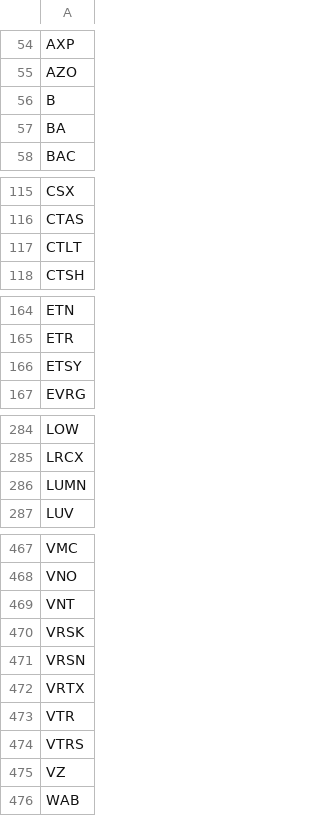
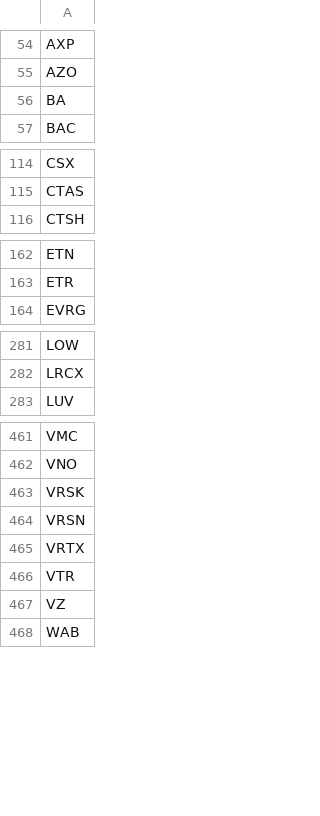
Before and after one commit to p3t3r67x0/stockdata, a CSV file: tools/sandp500.csv, drawn as a sheet; only a part is shown, gaps mark what is left out; the diff covers the shown part only; the diff names each change by its address in the sheet, - before the commit and + after, or states it on an @@ line.

Commit message:
removed some obsolete ticker from sandp500

```diff
--- a/tools/sandp500.csv
+++ b/tools/sandp500.csv
-row 56: B
-row 117: CTLT
-row 166: ETSY
-row 286: LUMN
-row 469: VNT
-row 474: VTRS
```
Also changed, not shown: 2 removed rows elsewhere in this file.
